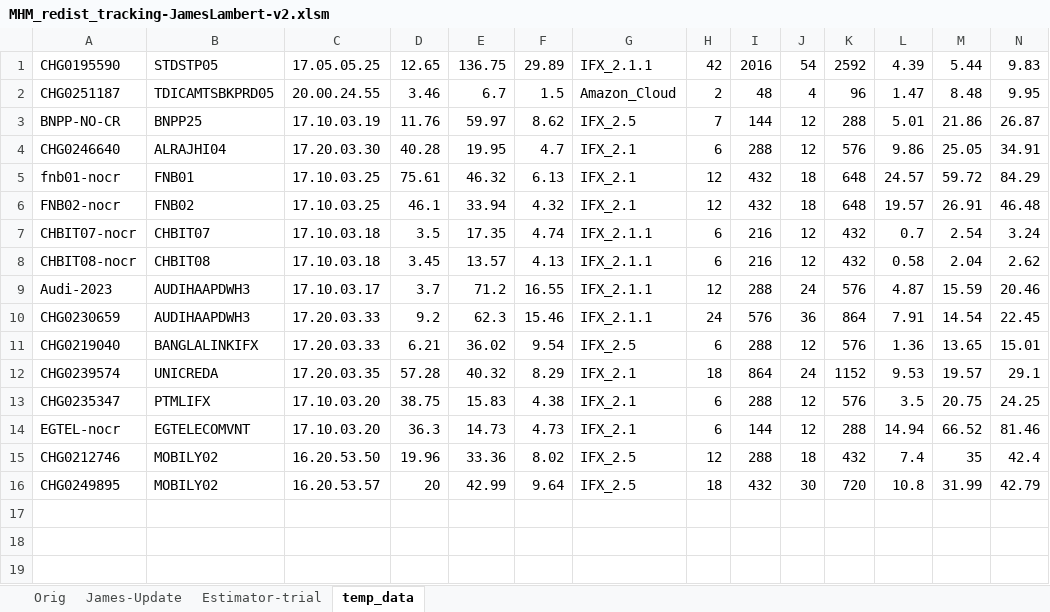
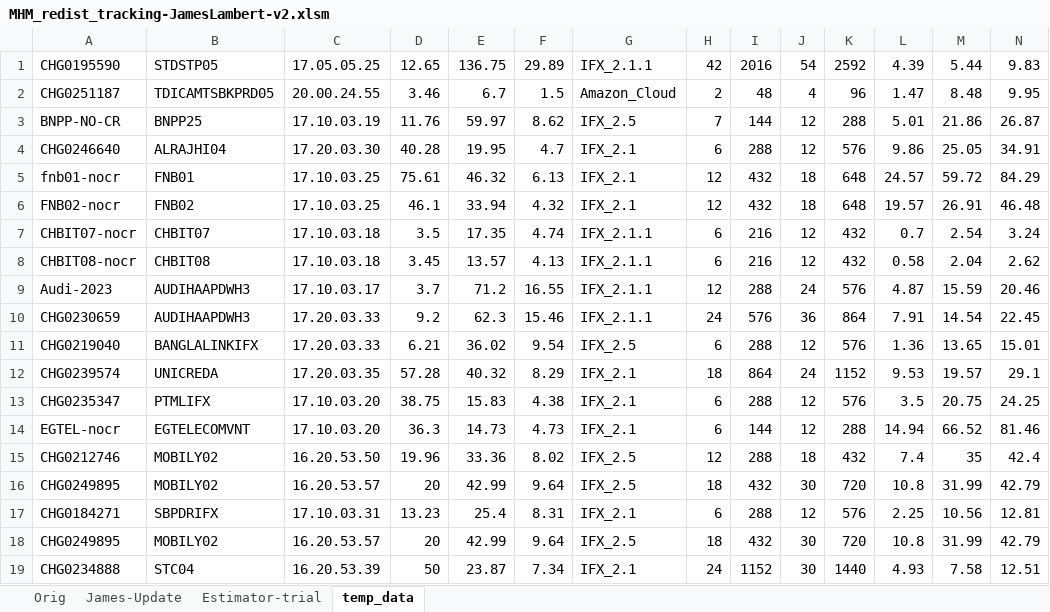
Before and after one commit to lh185009/upgtools4gcc, an Excel workbook: scripts/MHM_redist_tracking-JamesLambert-v2.xlsm, sheet temp_data, drawn as a sheet; only a part is shown; values as stored, in another font and other column widths than the file's, no borders; rows hold the shown columns only; the diff names each change by its address in the sheet, - before the commit and + after, or states it on an @@ line.

```diff
--- a/scripts/MHM_redist_tracking-JamesLambert-v2.xlsm (sheet temp_data)
+++ b/scripts/MHM_redist_tracking-JamesLambert-v2.xlsm (sheet temp_data)
+row 17: CHG0184271 | SBPDRIFX | 17.10.03.31 | 13.23 | 25.4 | 8.31 | IFX_2.1 | 6 | 288 | 12 | 576 | 2.25 | 10.56 | 12.81
+row 18: CHG0249895 | MOBILY02 | 16.20.53.57 | 20 | 42.99 | 9.64 | IFX_2.5 | 18 | 432 | 30 | 720 | 10.8 | 31.99 | 42.79
+row 19: CHG0234888 | STC04 | 16.20.53.39 | 50 | 23.87 | 7.34 | IFX_2.1 | 24 | 1152 | 30 | 1440 | 4.93 | 7.58 | 12.51
```
Also changed, not shown: sheet James-Update, sheet Estimator-trial, charts or pictures, 59 other files.
